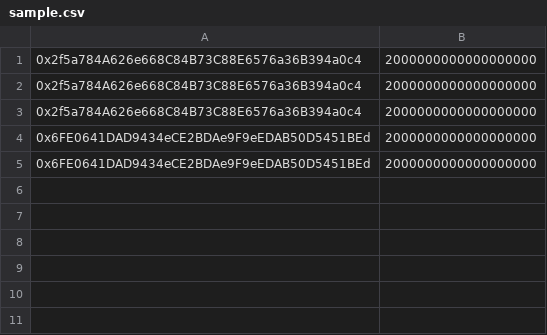
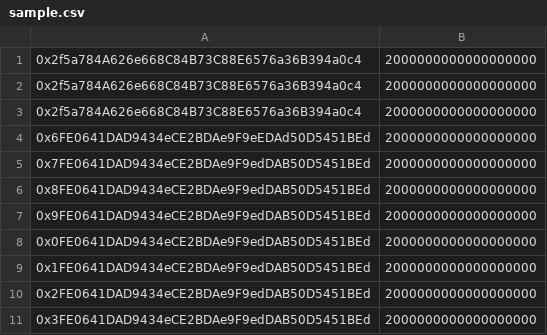
Before and after one commit to 95decode/ts-merkle-proof, a CSV file: sample.csv, drawn as a sheet.

```diff
--- a/sample.csv
+++ b/sample.csv
@@ -3,3 +3,9 @@
 0x2f5a784A626e668C84B73C88E6576a36B394a0c4,2000000000000000000
-0x6FE0641DAD9434eCE2BDAe9F9eEDAB50D5451BEd,2000000000000000000
-0x6FE0641DAD9434eCE2BDAe9F9eEDAB50D5451BEd,2000000000000000000
+0x6FE0641DAD9434eCE2BDAe9F9eEDAd50D5451BEd,2000000000000000000
+0x7FE0641DAD9434eCE2BDAe9F9edDAB50D5451BEd,2000000000000000000
+0x8FE0641DAD9434eCE2BDAe9F9edDAB50D5451BEd,2000000000000000000
+0x9FE0641DAD9434eCE2BDAe9F9edDAB50D5451BEd,2000000000000000000
+0x0FE0641DAD9434eCE2BDAe9F9edDAB50D5451BEd,2000000000000000000
+0x1FE0641DAD9434eCE2BDAe9F9edDAB50D5451BEd,2000000000000000000
+0x2FE0641DAD9434eCE2BDAe9F9edDAB50D5451BEd,2000000000000000000
+0x3FE0641DAD9434eCE2BDAe9F9edDAB50D5451BEd,2000000000000000000
```
Also changed, not shown: 2 other files.
